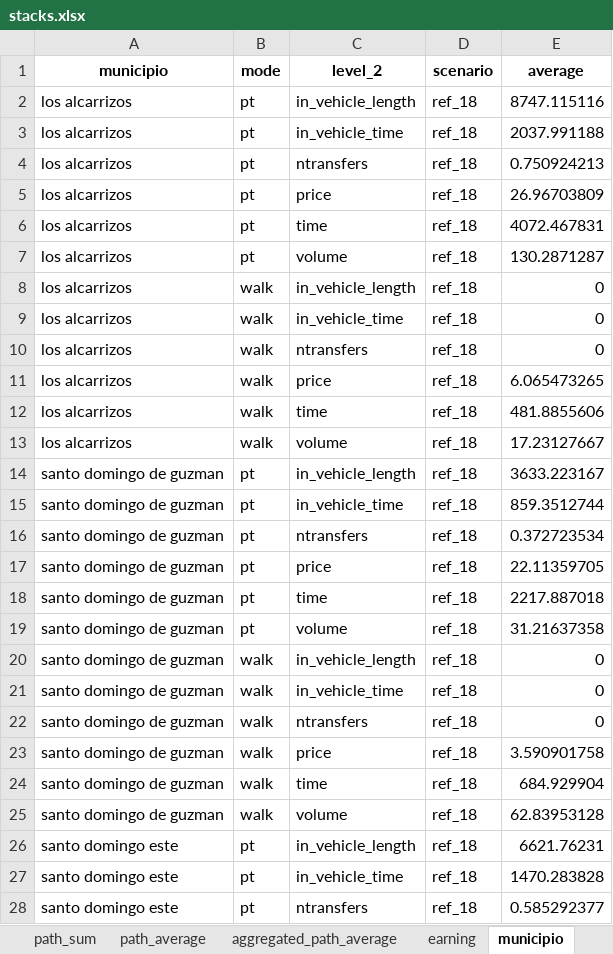
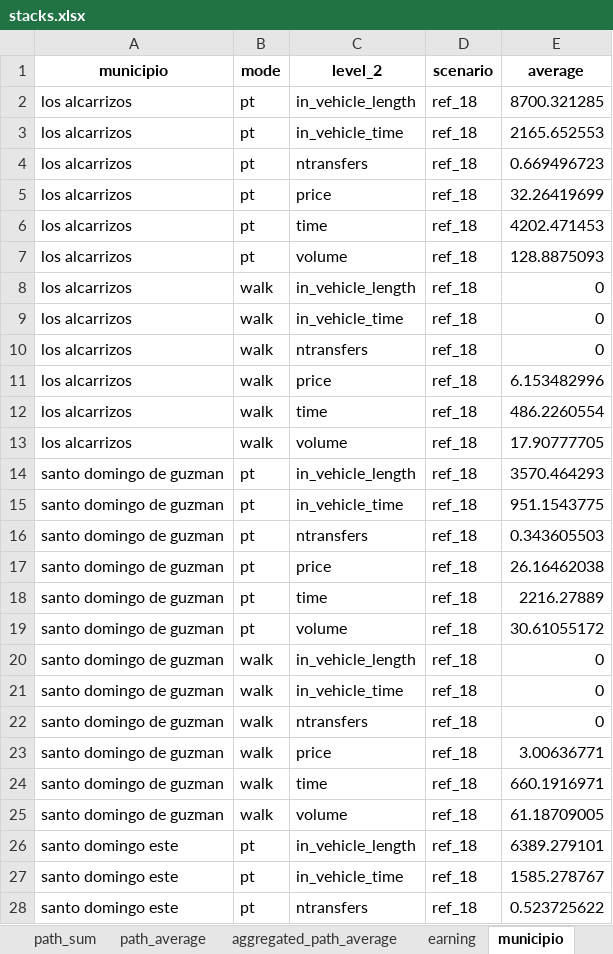
Before and after one commit to systragroup/quetzal_santo_domingo, an Excel workbook: outputs/stacks.xlsx, sheet municipio, drawn as a sheet; only a part is shown; values as stored, in another font and other column widths than the file's, no borders; the diff covers the shown part only; the diff names each change by its address in the sheet, - before the commit and + after, or states it on an @@ line.

```diff
--- a/outputs/stacks.xlsx (sheet municipio)
+++ b/outputs/stacks.xlsx (sheet municipio)
-E2 (average): 8747.115116
+E2 (average): 8700.321285
-E3 (average): 2037.991188
+E3 (average): 2165.652553
-E4 (average): 0.750924213
+E4 (average): 0.669496723
-E5 (average): 26.96703809
+E5 (average): 32.26419699
-E6 (average): 4072.467831
+E6 (average): 4202.471453
-E7 (average): 130.2871287
+E7 (average): 128.8875093
-E11 (average): 6.065473265
+E11 (average): 6.153482996
-E12 (average): 481.8855606
+E12 (average): 486.2260554
-E13 (average): 17.23127667
+E13 (average): 17.90777705
-E14 (average): 3633.223167
+E14 (average): 3570.464293
-E15 (average): 859.3512744
+E15 (average): 951.1543775
-E16 (average): 0.372723534
+E16 (average): 0.343605503
-E17 (average): 22.11359705
+E17 (average): 26.16462038
-E18 (average): 2217.887018
+E18 (average): 2216.27889
-E19 (average): 31.21637358
+E19 (average): 30.61055172
-E23 (average): 3.590901758
+E23 (average): 3.00636771
-E24 (average): 684.929904
+E24 (average): 660.1916971
-E25 (average): 62.83953128
+E25 (average): 61.18709005
-E26 (average): 6621.76231
+E26 (average): 6389.279101
-E27 (average): 1470.283828
+E27 (average): 1585.278767
-E28 (average): 0.585292377
+E28 (average): 0.523725622
```
Also changed, not shown: 180 added rows and 69 edited cells elsewhere in this sheet, sheet link_sum, sheet link_max, sheet aggregated_path_average, sheet path_sum, sheet path_average, sheet buffer, 1 more sheet, inputs/parametros.xlsx, model/ref_18/stacks.xlsx, 48 other files.
